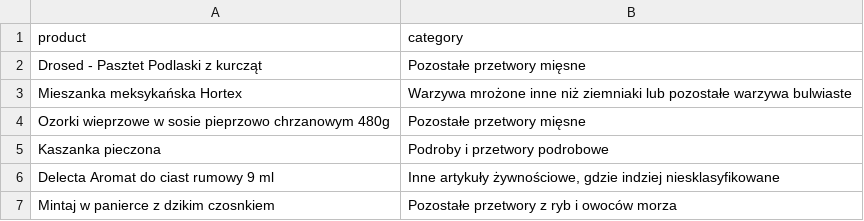
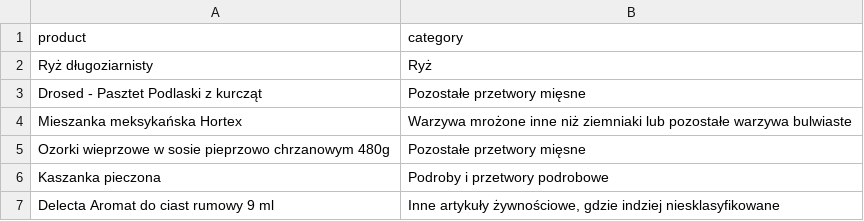
Before and after one commit to annazdr/prognovid-test-data, a CSV file: data/validate.csv, drawn as a sheet; only a part is shown; the shorter side is filled out with more unchanged rows.

Commit message:
add rice

```diff
--- a/data/validate.csv
+++ b/data/validate.csv
@@ -1,2 +1,3 @@
 product;category
+Ryż długoziarnisty; Ryż
 Drosed - Pasztet Podlaski z kurcząt;Pozostałe przetwory mięsne
```
